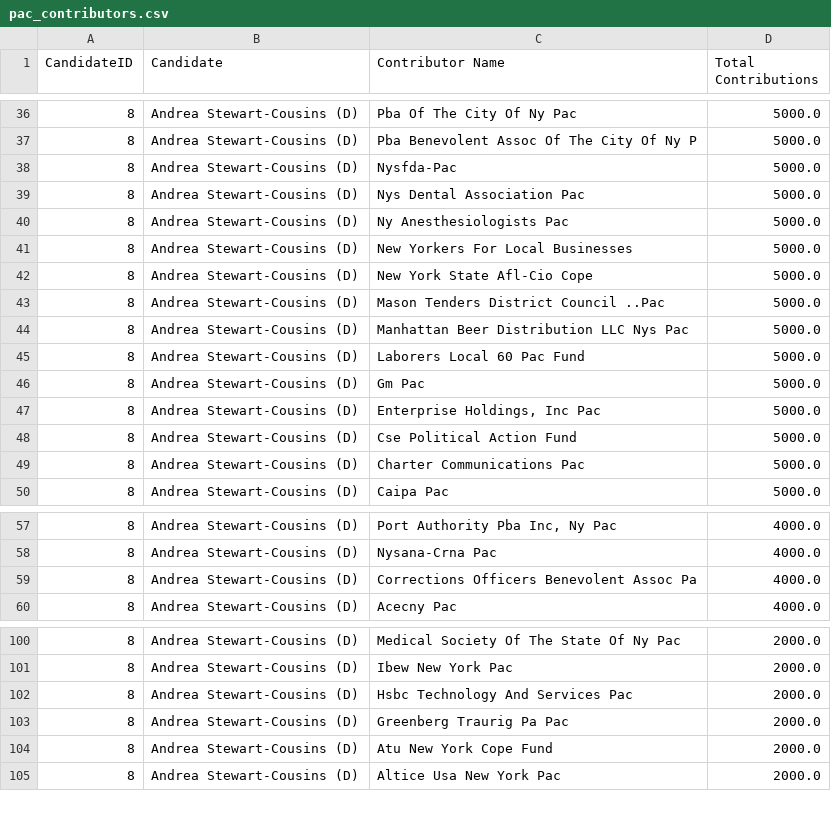
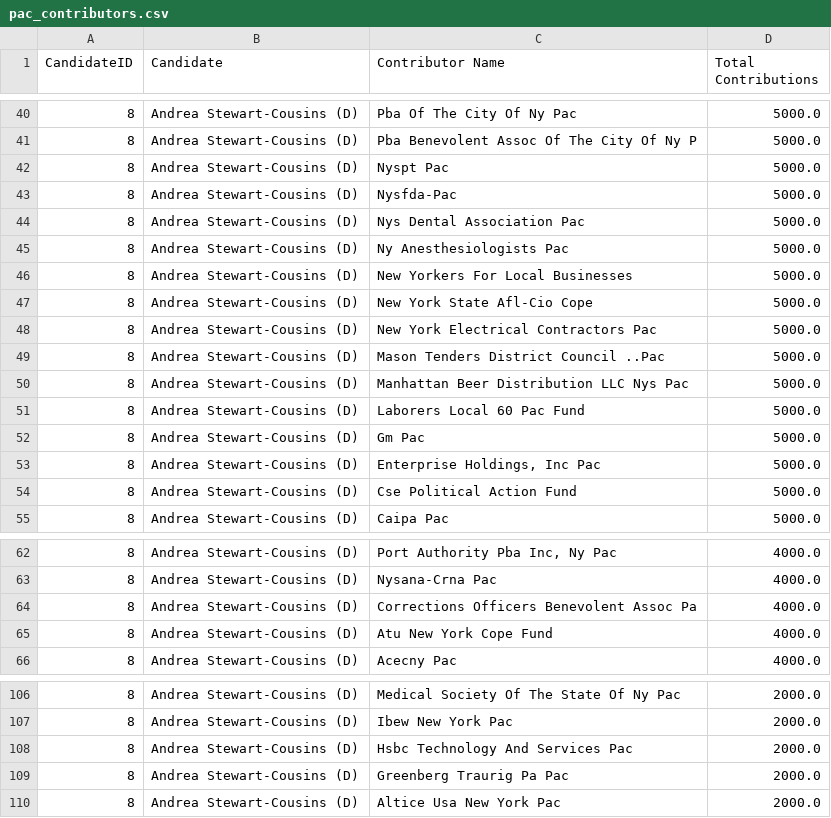
Before and after one commit to Branch-Four-Inc/leveler_campaign_finance_tracker, a CSV file: data_output/pac_contributors.csv, drawn as a sheet; only a part is shown, gaps mark what is left out; removed rows and columns are numbered as before the commit, all else as after; the diff covers the shown part only; the diff names each change by its address in the sheet, - before the commit and + after, or states it on an @@ line.

```diff
--- a/data_output/pac_contributors.csv
+++ b/data_output/pac_contributors.csv
+row 42: 8 | Andrea Stewart-Cousins (D) | Nyspt Pac | 5000.0
+row 48: 8 | Andrea Stewart-Cousins (D) | New York Electrical Contractors Pac | 5000.0
-row 49: 8 | Andrea Stewart-Cousins (D) | Charter Communications Pac | 5000.0
+row 65: 8 | Andrea Stewart-Cousins (D) | Atu New York Cope Fund | 4000.0
-row 104: 8 | Andrea Stewart-Cousins (D) | Atu New York Cope Fund | 2000.0
```
Also changed, not shown: 18 added rows, 5 removed rows and 3 edited cells elsewhere in this file, data_output/all_state_perc.csv, data_output/contributor_types.csv, 5 other files.
